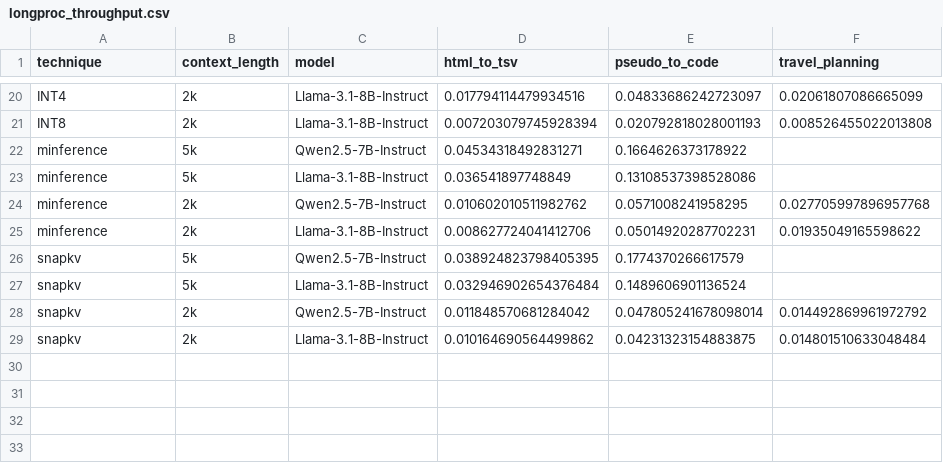
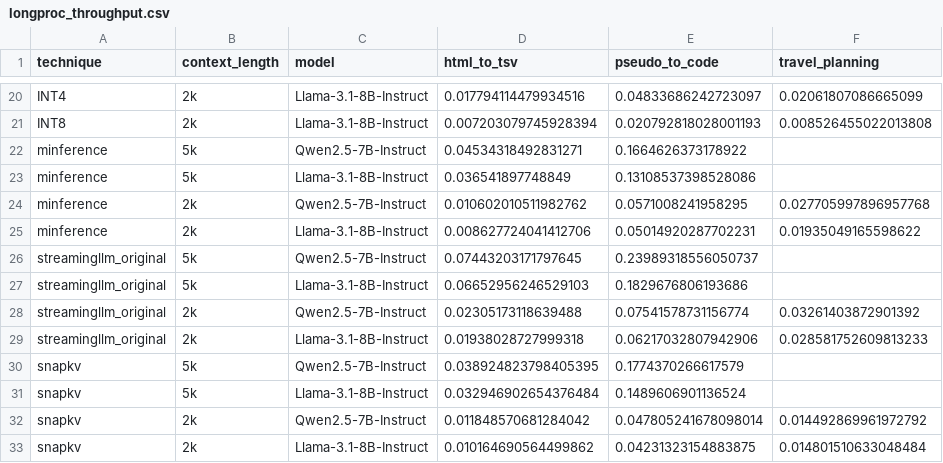
Before and after one commit to joie-zhang/HELMET, a CSV file: results/longproc_results/longproc_throughput.csv, drawn as a sheet; only a part is shown, gaps mark what is left out.

```diff
--- a/results/longproc_results/longproc_throughput.csv
+++ b/results/longproc_results/longproc_throughput.csv
@@ -25,2 +25,6 @@ minference,2k,Qwen2.5-7B-Instruct,0.010602010511982762,0.0571008241958295,0.0277
 minference,2k,Llama-3.1-8B-Instruct,0.008627724041412706,0.05014920287702231,0.01935049165598622
+streamingllm_original,5k,Qwen2.5-7B-Instruct,0.07443203171797645,0.23989318556050737,
+streamingllm_original,5k,Llama-3.1-8B-Instruct,0.06652956246529103,0.1829676806193686,
+streamingllm_original,2k,Qwen2.5-7B-Instruct,0.02305173118639488,0.07541578731156774,0.03261403872901392
+streamingllm_original,2k,Llama-3.1-8B-Instruct,0.01938028727999318,0.06217032807942906,0.028581752609813233
 snapkv,5k,Qwen2.5-7B-Instruct,0.038924823798405395,0.1774370266617579,
```
Also changed, not shown: results/helmet_results/helmet_memory_usage.csv, results/helmet_results/helmet_performance.csv, 2 other files.
